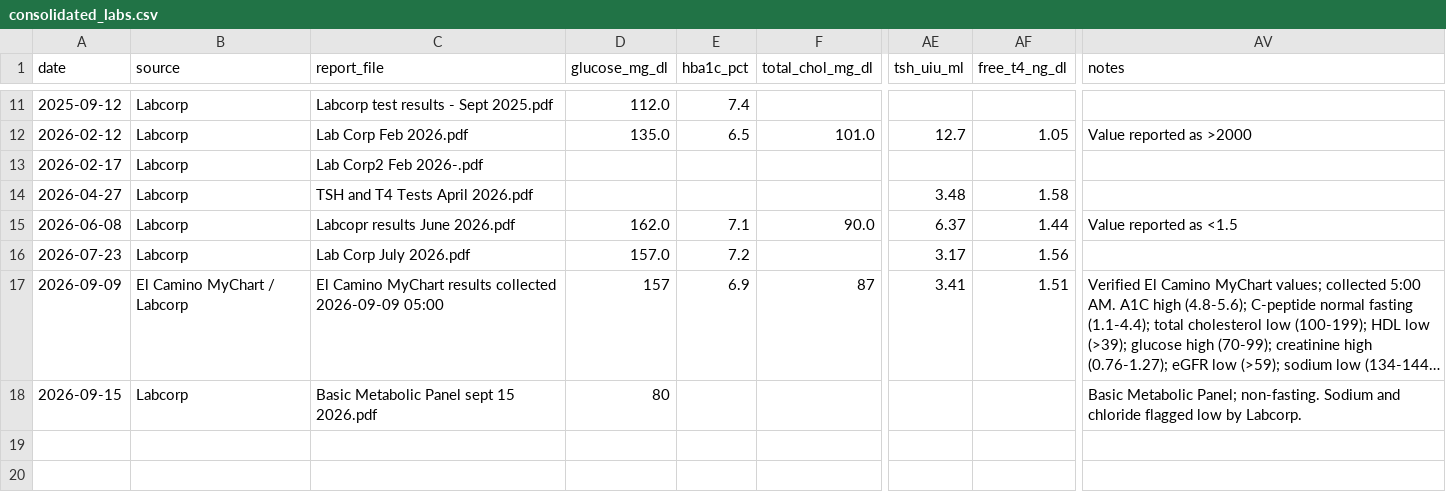
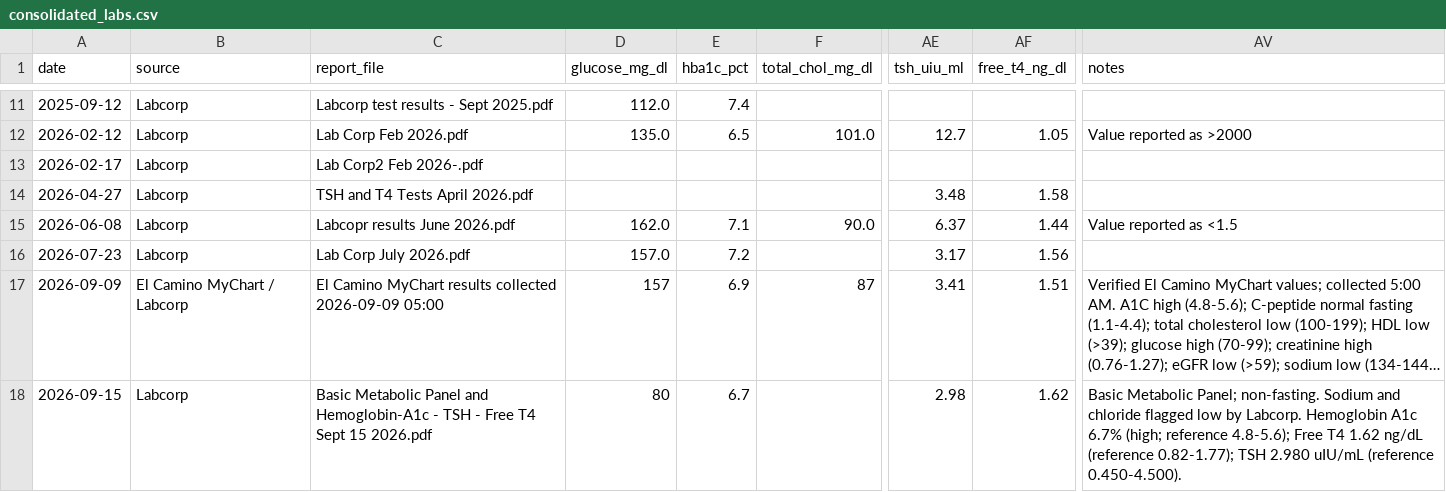
Before and after one commit to thatihub/personal-health-manager, a CSV file: consolidated_labs.csv, drawn as a sheet; only a part is shown, gaps mark what is left out; long unchanged cells end in …; the diff names each change by its address in the sheet, - before the commit and + after, or states it on an @@ line.

```diff
--- a/consolidated_labs.csv
+++ b/consolidated_labs.csv
-C18 (report_file): …Metabolic Panel sept 15 2026.pdf
+C18 (report_file): …Metabolic Panel and Hemoglobin-A1c - TSH - Free T4 Sept 15 2026.pdf
-E18 (hba1c_pct): (empty)
+E18 (hba1c_pct): 6.7
-AE18 (tsh_uiu_ml): (empty)
+AE18 (tsh_uiu_ml): 2.98
-AF18 (free_t4_ng_dl): (empty)
+AF18 (free_t4_ng_dl): 1.62
-AV18 (notes): …by Labcorp.
+AV18 (notes): …by Labcorp. Hemoglobin A1c 6.7% (high; reference 4.8-5.6); Free T4 1.62 ng/dL (reference 0.82-1.77); TSH 2.980 uIU/mL (reference 0.450-4.500).
```
Also changed, not shown: 3 other files.
